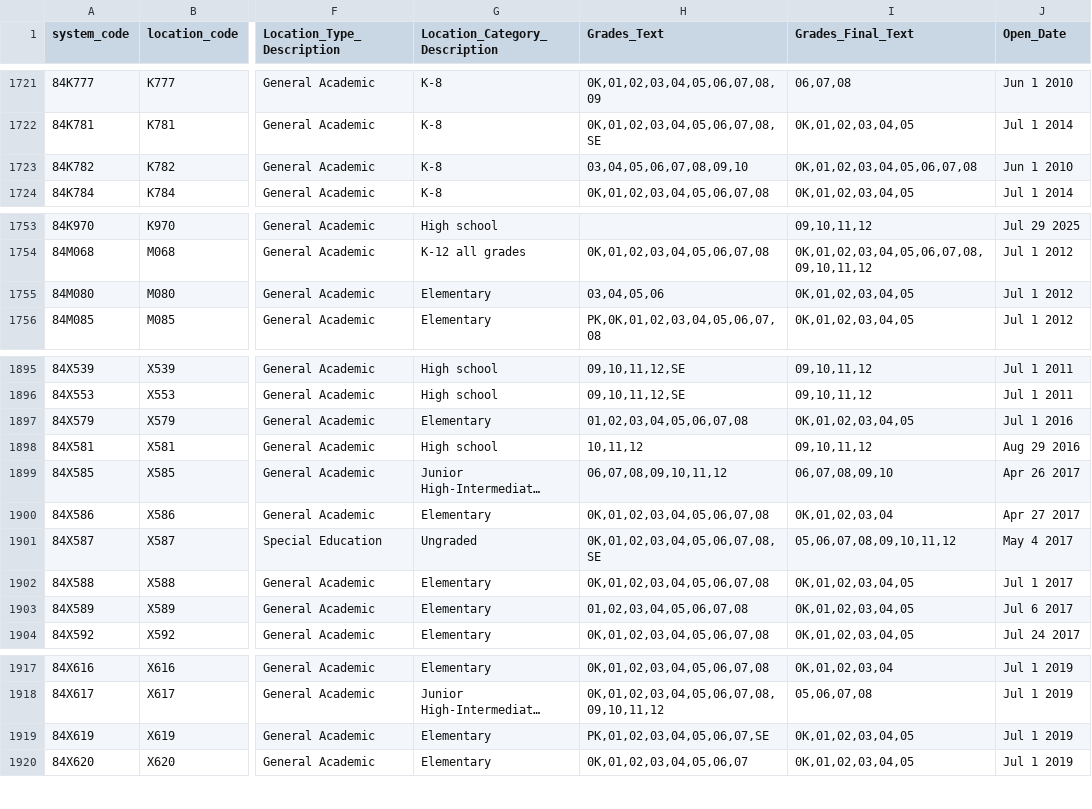
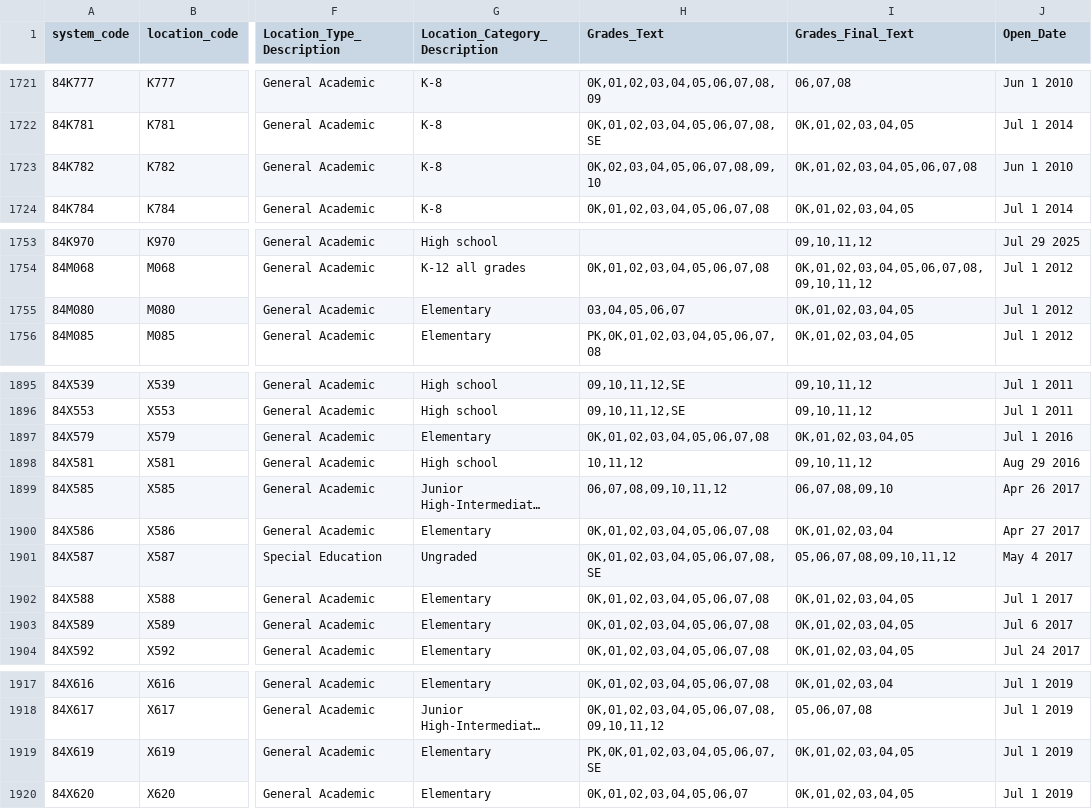
Before and after one commit to dsimoes-doe/LCGMS, a CSV file: LCGMSSupertableTEXT.csv, drawn as a sheet; only a part is shown, gaps mark what is left out; long unchanged cells end in …; the diff covers the shown part only; the diff names each change by its address in the sheet, - before the commit and + after, or states it on an @@ line.

Commit message:
Update LCGMSSupertableTEXT.csv

```diff
--- a/LCGMSSupertableTEXT.csv
+++ b/LCGMSSupertableTEXT.csv
-H1723 (Grades_Text): 03,04,05,06,07,08,09,10
+H1723 (Grades_Text): 0K,02,03,04,05,06,07,08,09,10
-H1755 (Grades_Text): 03,04,05,06
+H1755 (Grades_Text): 03,04,05,06,07
-H1897 (Grades_Text): 01,02,03,04,05,06,07,08
+H1897 (Grades_Text): 0K,01,02,03,04,05,06,07,08
-H1903 (Grades_Text): 01,02,03,04,05,06,07,08
+H1903 (Grades_Text): 0K,01,02,03,04,05,06,07,08
-H1919 (Grades_Text): PK,01,02,03,04,05,06,07,SE
+H1919 (Grades_Text): PK,0K,01,02,03,04,05,06,07,SE
```
Also changed, not shown: 17 edited cells elsewhere in this file.
